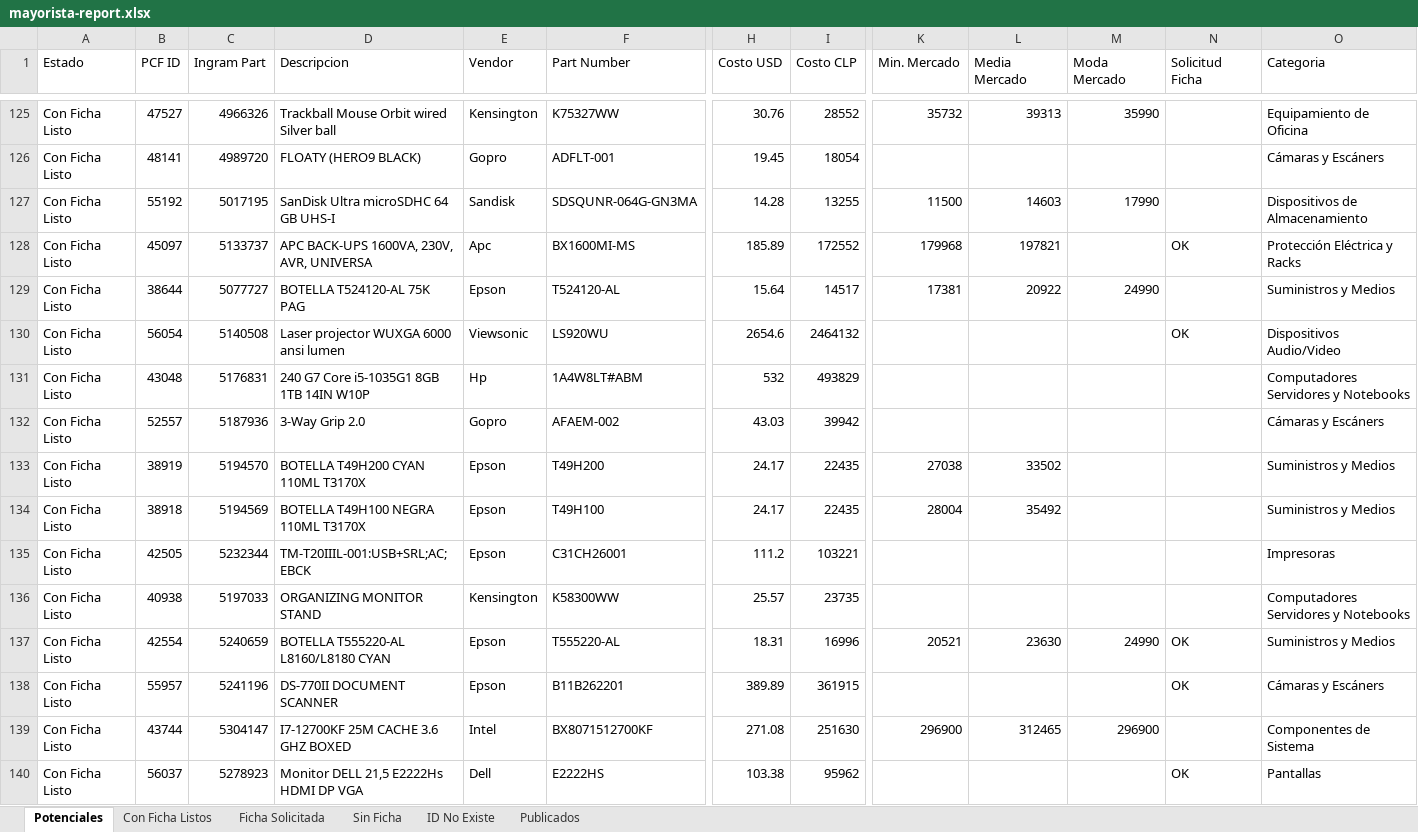
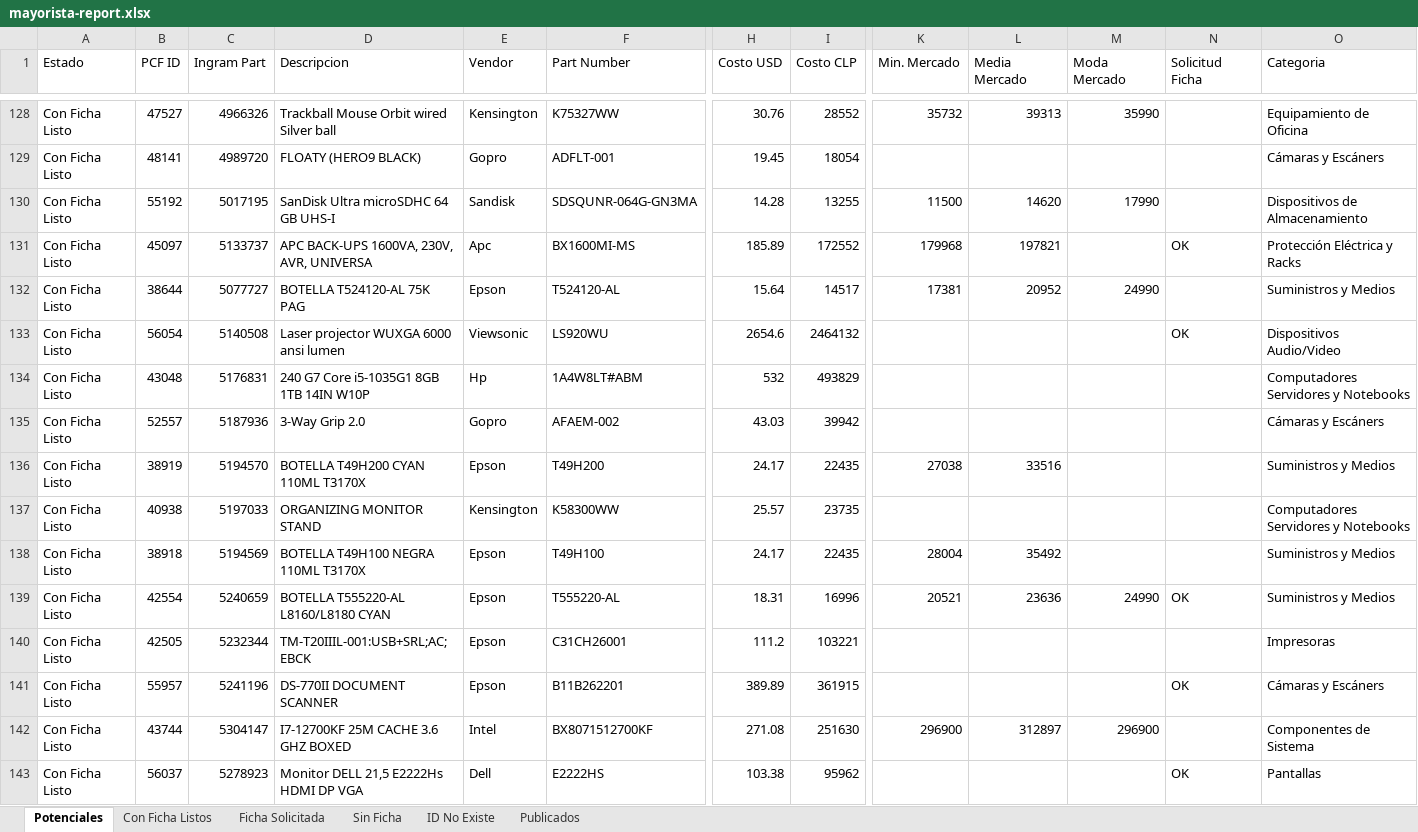
Before and after one commit to aincatoni/pcfactory-monitor-mayoristas, an Excel workbook: mayorista-report.xlsx, sheet Potenciales, drawn as a sheet; only a part is shown, gaps mark what is left out; values as stored, in another font and other column widths than the file's, no borders; removed rows and columns are numbered as before the commit, all else as after; rows hold the shown columns only; the diff covers the shown part only; the diff names each change by its address in the sheet, - before the commit and + after, or states it on an @@ line.

```diff
--- a/mayorista-report.xlsx (sheet Potenciales)
+++ b/mayorista-report.xlsx (sheet Potenciales)
-L130 (Media Mercado): 14603
+L130 (Media Mercado): 14620
-L132 (Media Mercado): 20922
+L132 (Media Mercado): 20952
-L136 (Media Mercado): 33502
+L136 (Media Mercado): 33516
@@ row 136 moved to row 137: Con Ficha Listo @@
+row 139: Con Ficha Listo | 42554 | 5240659 | BOTELLA T555220-AL L8160/L8180 CYAN | Epson | T555220-AL | 18.31 | 16996 | 20521 | 23636 | 24990 | OK | Suministros y Medios
-row 137: Con Ficha Listo | 42554 | 5240659 | BOTELLA T555220-AL L8160/L8180 CYAN | Epson | T555220-AL | 18.31 | 16996 | 20521 | 23630 | 24990 | OK | Suministros y Medios
-L142 (Media Mercado): 312465
+L142 (Media Mercado): 312897
```
Also changed, not shown: 33 added rows, 29 removed rows, 40 moved rows and 137 edited cells elsewhere in this sheet, sheet Publicados, sheet Con Ficha Listos, sheet Ficha Solicitada, sheet ID No Existe, 2 other files.
